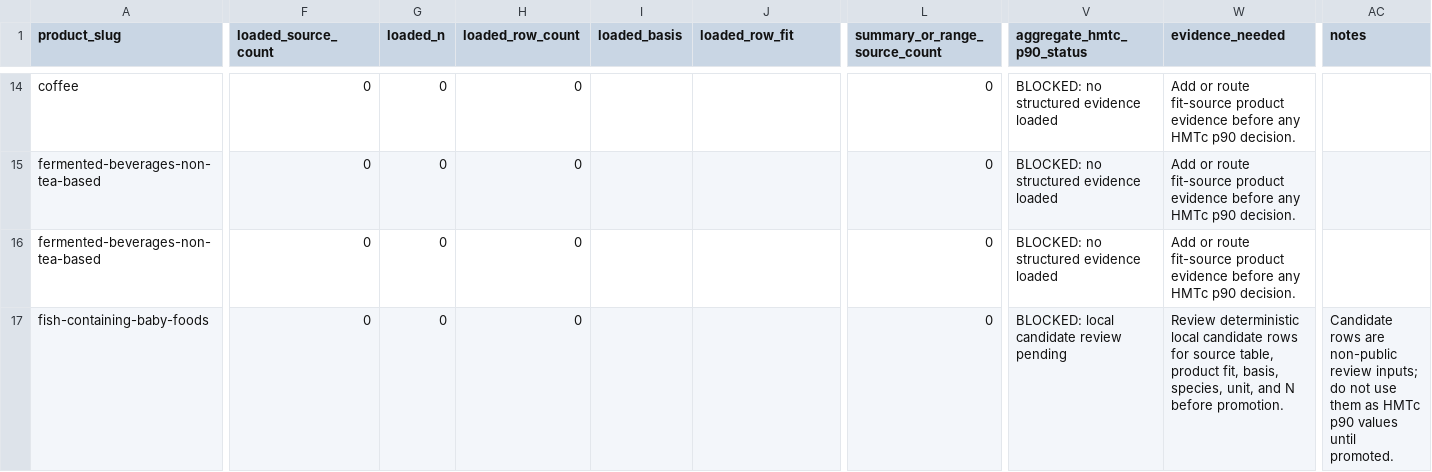
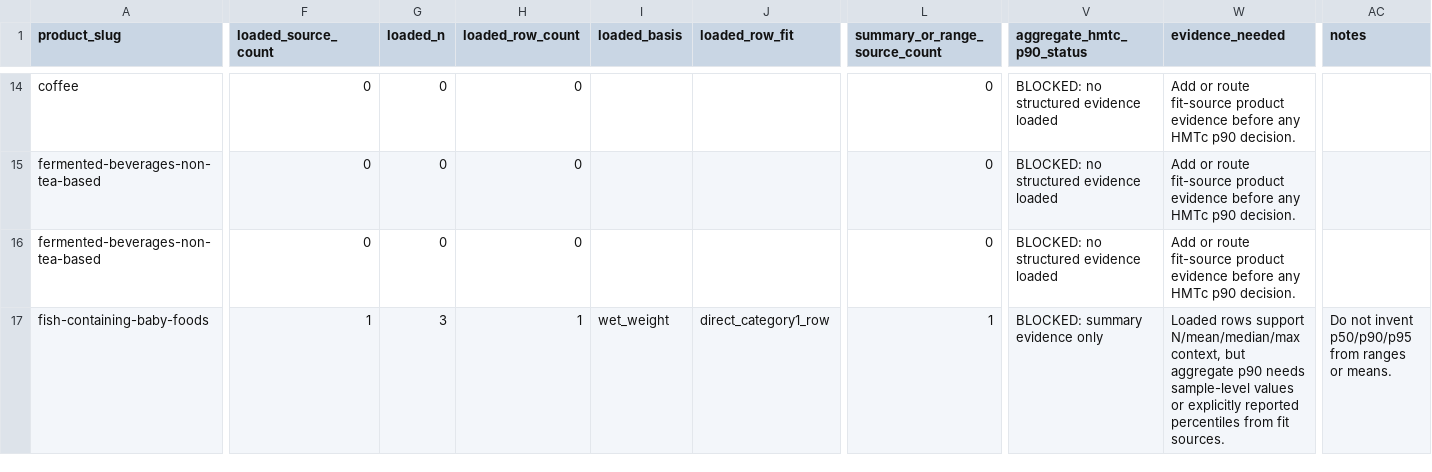
Before and after one commit to paleofoundation/heavymetalindex, a CSV file: data/evidence/hmtc_standards_gap_report.csv, drawn as a sheet; only a part is shown, gaps mark what is left out; the diff covers the shown part only; the diff names each change by its address in the sheet, - before the commit and + after, or states it on an @@ line.

```diff
--- a/data/evidence/hmtc_standards_gap_report.csv
+++ b/data/evidence/hmtc_standards_gap_report.csv
-F17 (loaded_source_count): 0
+F17 (loaded_source_count): 1
-G17 (loaded_n): 0
+G17 (loaded_n): 3
-H17 (loaded_row_count): 0
+H17 (loaded_row_count): 1
-I17 (loaded_basis): (empty)
+I17 (loaded_basis): wet_weight
-J17 (loaded_row_fit): (empty)
+J17 (loaded_row_fit): direct_category1_row
-L17 (summary_or_range_source_count): 0
+L17 (summary_or_range_source_count): 1
-V17 (aggregate_hmtc_p90_status): BLOCKED: local candidate review pending
+V17 (aggregate_hmtc_p90_status): BLOCKED: summary evidence only
-W17 (evidence_needed): Review deterministic local candidate rows for source table, product fit, basis, species, unit, and N before promotion.
+W17 (evidence_needed): Loaded rows support N/mean/median/max context, but aggregate p90 needs sample-level values or explicitly reported percentiles from fit sources.
-AC17 (notes): Candidate rows are non-public review inputs; do not use them as HMTc p90 values until promoted.
+AC17 (notes): Do not invent p50/p90/p95 from ranges or means.
```
Also changed, not shown: 36 edited cells elsewhere in this file, data/evidence/category5_plant_milk_occurrence_summary.csv, data/evidence/hmtc_standards_action_queue.csv, 24 other files.
